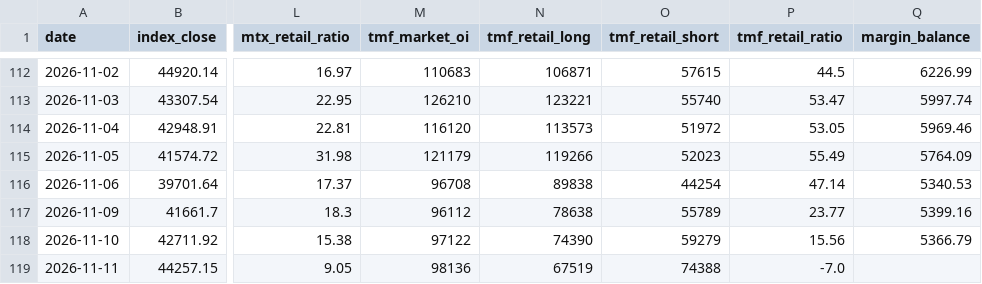
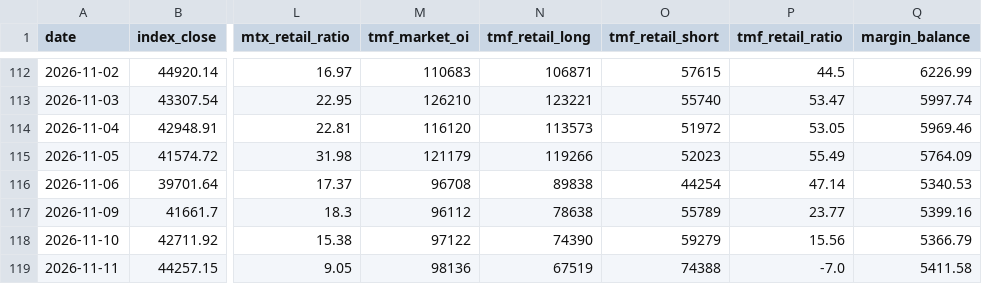
Before and after one commit to ed123698745ed-oss/panhou-charts, a CSV file: data/market_data.csv, drawn as a sheet; only a part is shown, gaps mark what is left out; the diff names each change by its address in the sheet, - before the commit and + after, or states it on an @@ line.

Commit message:
update market data (2026-11-11)

```diff
--- a/data/market_data.csv
+++ b/data/market_data.csv
-Q119 (margin_balance): (empty)
+Q119 (margin_balance): 5411.58
```
